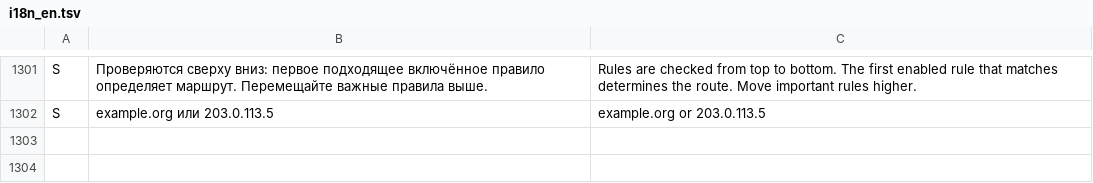
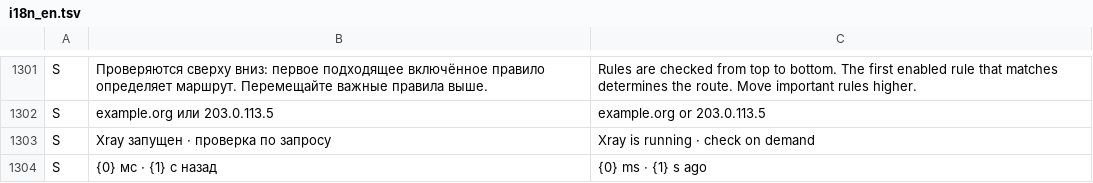
Before and after one commit to lolokeksu09/Vitrum, a TSV file: app/src/main/res/raw/i18n_en.tsv, drawn as a sheet; only a part is shown, gaps mark what is left out; the diff names each change by its address in the sheet, - before the commit and + after, or states it on an @@ line.

Commit message:
fix(i18n): add home dashboard and update dialog translations

```diff
--- a/app/src/main/res/raw/i18n_en.tsv
+++ b/app/src/main/res/raw/i18n_en.tsv
+row 1303: S | Xray запущен · проверка по запросу | Xray is running · check on demand
+row 1304: S | {0} мс · {1} с назад | {0} ms · {1} s ago
```
